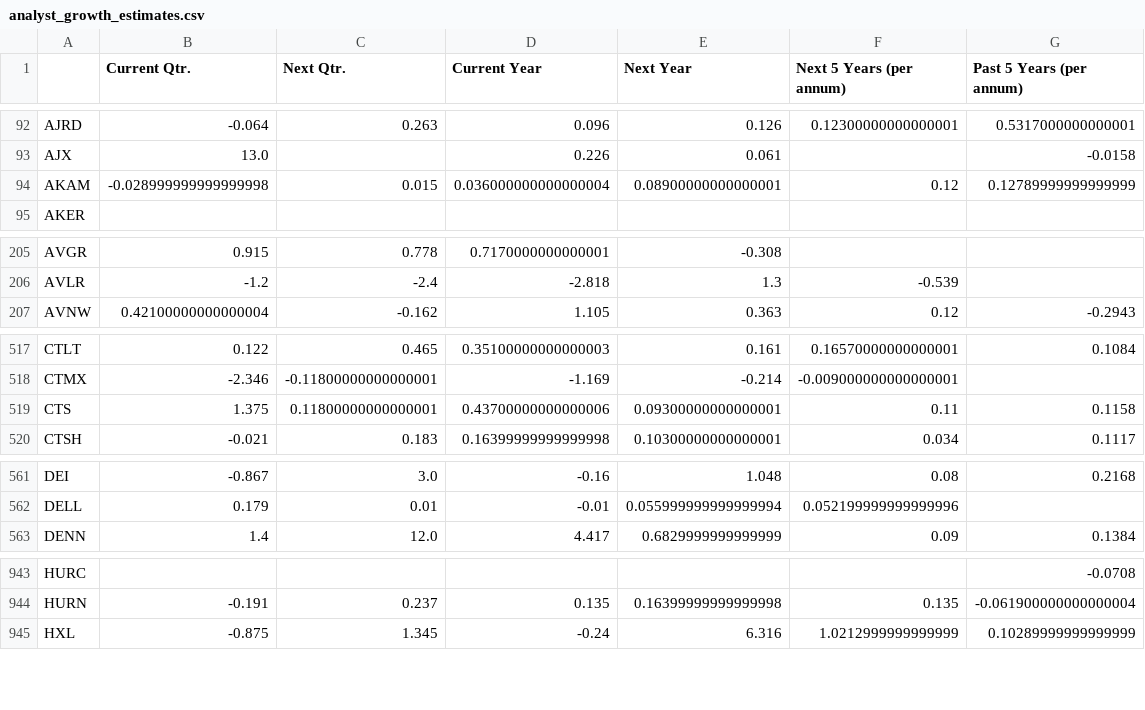
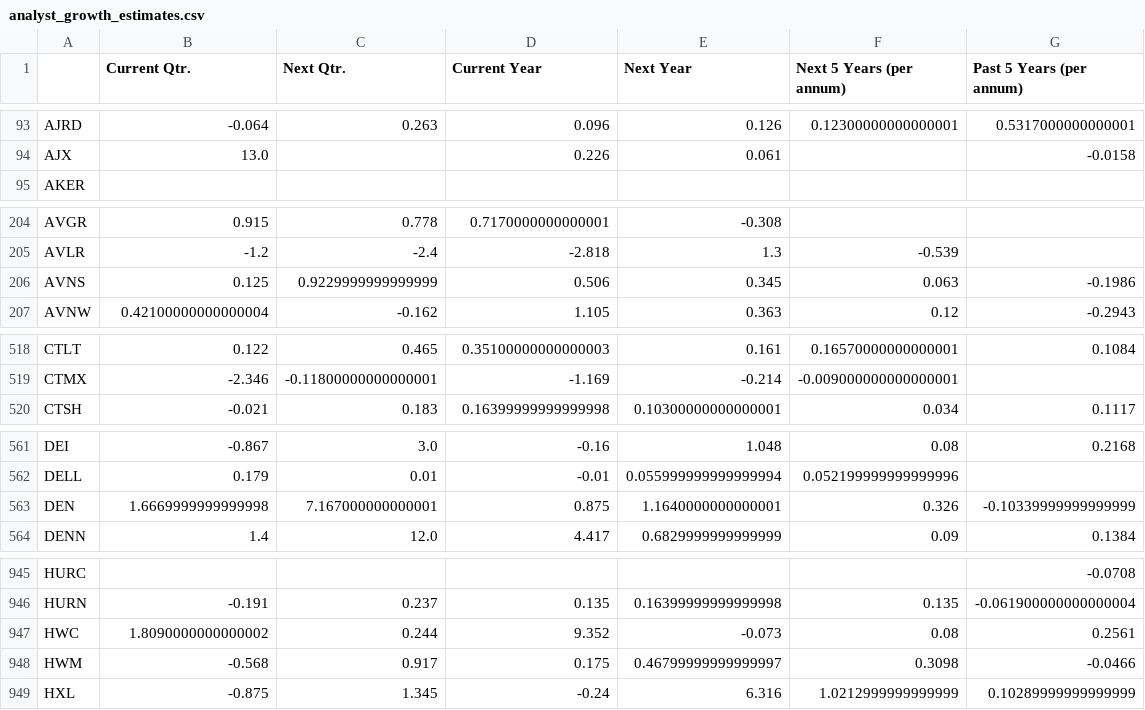
Before and after one commit to gardnmi/fundamental-stock-prediction, a CSV file: analyst_growth_estimates.csv, drawn as a sheet; only a part is shown, gaps mark what is left out; removed rows and columns are numbered as before the commit, all else as after; the diff covers the shown part only; the diff names each change by its address in the sheet, - before the commit and + after, or states it on an @@ line.

```diff
--- a/analyst_growth_estimates.csv
+++ b/analyst_growth_estimates.csv
-row 94: AKAM | -0.028999999999999998 | 0.015 | 0.036000000000000004 | 0.08900000000000001 | 0.12 | 0.12789999999999999
+row 206: AVNS | 0.125 | 0.9229999999999999 | 0.506 | 0.345 | 0.063 | -0.1986
-row 519: CTS | 1.375 | 0.11800000000000001 | 0.43700000000000006 | 0.09300000000000001 | 0.11 | 0.1158
+row 563: DEN | 1.6669999999999998 | 7.167000000000001 | 0.875 | 1.1640000000000001 | 0.326 | -0.10339999999999999
+row 947: HWC | 1.8090000000000002 | 0.244 | 9.352 | -0.073 | 0.08 | 0.2561
+row 948: HWM | -0.568 | 0.917 | 0.175 | 0.46799999999999997 | 0.3098 | -0.0466
```
Also changed, not shown: 10 added rows and 4 removed rows elsewhere in this file, data/general_balance.csv, data/general_cashflow.csv, 25 other files.
